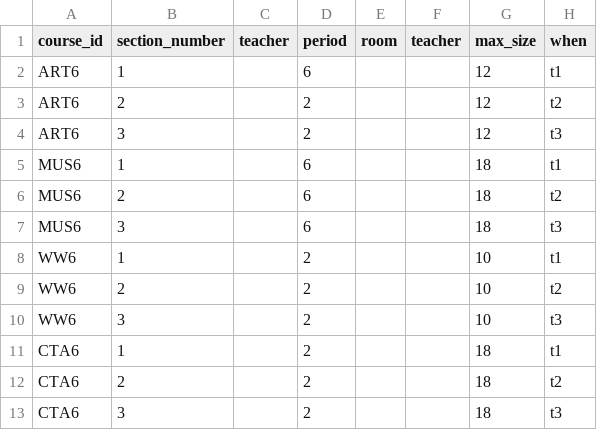
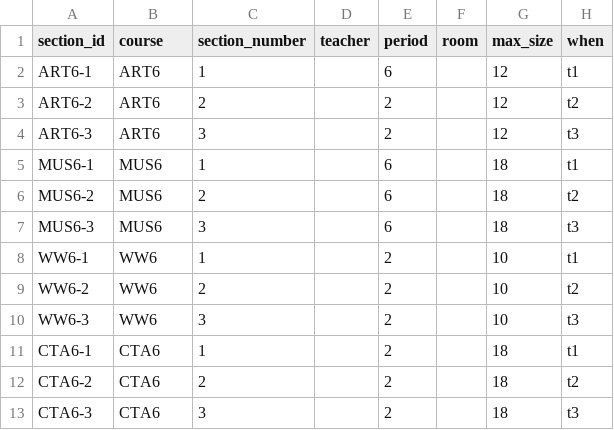
Before and after one commit to wafflestomper/Scheduler_v2, a CSV file: sample_data/CODING DEV - 6th grade sections - sections (6) (5).csv, drawn as a sheet; only a part is shown; removed rows and columns are numbered as before the commit, all else as after; the diff names each change by its address in the sheet, - before the commit and + after, or states it on an @@ line.

```diff
--- a/sample_data/CODING DEV - 6th grade sections - sections (6) (5).csv
+++ b/sample_data/CODING DEV - 6th grade sections - sections (6) (5).csv
+column A (section_id), rows 2-13: ART6-1 | ART6-2 | ART6-3 | MUS6-1 | MUS6-2 | MUS6-3 | WW6-1 | WW6-2 | WW6-3 | CTA6-1 | CTA6-2 | CTA6-3
-column F (teacher), empty
-B1: course_id
+B1: course
```
Also changed, not shown: 13 other files.
